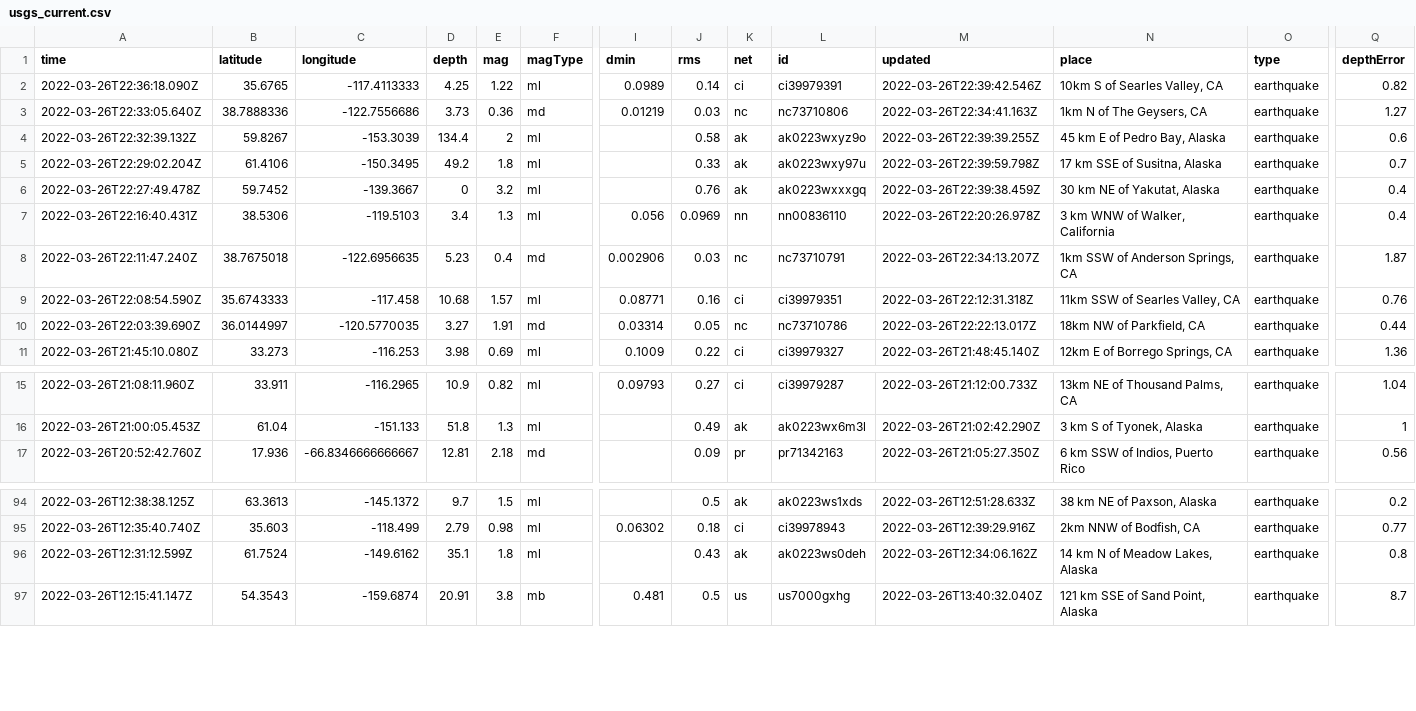
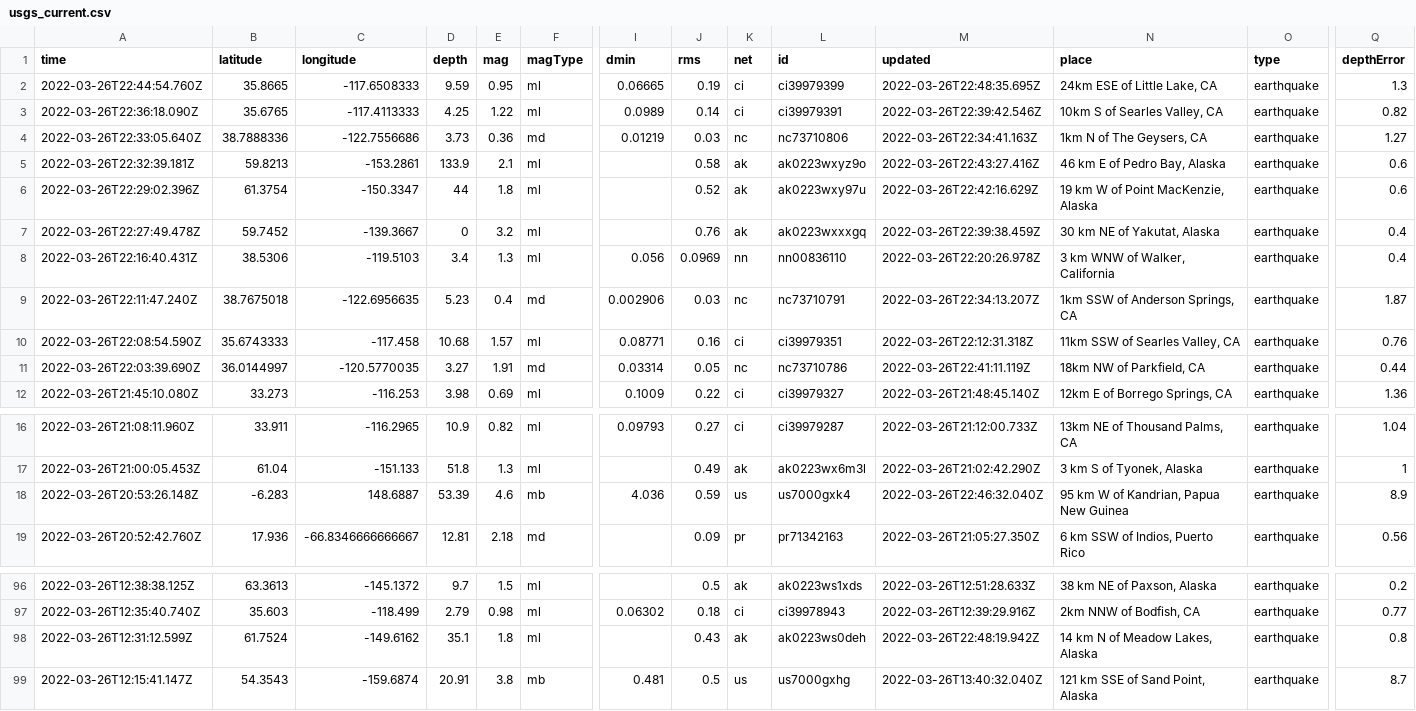
Before and after one commit to adriandgarcia/nicar2022_github_actions, a CSV file: usgs_current.csv, drawn as a sheet; only a part is shown, gaps mark what is left out; addresses are those after the commit; rows hold the shown columns only; the diff names each change by its address in the sheet, - before the commit and + after, or states it on an @@ line.

```diff
--- a/usgs_current.csv
+++ b/usgs_current.csv
+row 2: 2022-03-26T22:44:54.760Z | 35.8665 | -117.6508333 | 9.59 | 0.95 | ml | 0.06665 | 0.19 | ci | ci39979399 | 2022-03-26T22:48:35.695Z | 24km ESE of Little Lake, CA | earthquake | 1.3
-A5 (time): 2022-03-26T22:32:39.132Z
+A5 (time): 2022-03-26T22:32:39.181Z
-B5 (latitude): 59.8267
+B5 (latitude): 59.8213
-C5 (longitude): -153.3039
+C5 (longitude): -153.2861
-D5 (depth): 134.4
+D5 (depth): 133.9
-E5 (mag): 2
+E5 (mag): 2.1
-M5 (updated): 2022-03-26T22:39:39.255Z
+M5 (updated): 2022-03-26T22:43:27.416Z
-N5 (place): 45 km E of Pedro Bay, Alaska
+N5 (place): 46 km E of Pedro Bay, Alaska
-A6 (time): 2022-03-26T22:29:02.204Z
+A6 (time): 2022-03-26T22:29:02.396Z
-B6 (latitude): 61.4106
+B6 (latitude): 61.3754
-C6 (longitude): -150.3495
+C6 (longitude): -150.3347
-D6 (depth): 49.2
+D6 (depth): 44
-J6 (rms): 0.33
+J6 (rms): 0.52
-M6 (updated): 2022-03-26T22:39:59.798Z
+M6 (updated): 2022-03-26T22:42:16.629Z
-N6 (place): 17 km SSE of Susitna, Alaska
+N6 (place): 19 km W of Point MacKenzie, Alaska
-Q6 (depthError): 0.7
+Q6 (depthError): 0.6
-M11 (updated): 2022-03-26T22:22:13.017Z
+M11 (updated): 2022-03-26T22:41:11.119Z
+row 18: 2022-03-26T20:53:26.148Z | -6.283 | 148.6887 | 53.39 | 4.6 | mb | 4.036 | 0.59 | us | us7000gxk4 | 2022-03-26T22:46:32.040Z | 95 km W of Kandrian, Papua New Guinea | earthquake | 8.9
-M98 (updated): 2022-03-26T12:34:06.162Z
+M98 (updated): 2022-03-26T22:48:19.942Z
```
Also changed, not shown: 1 other file.
